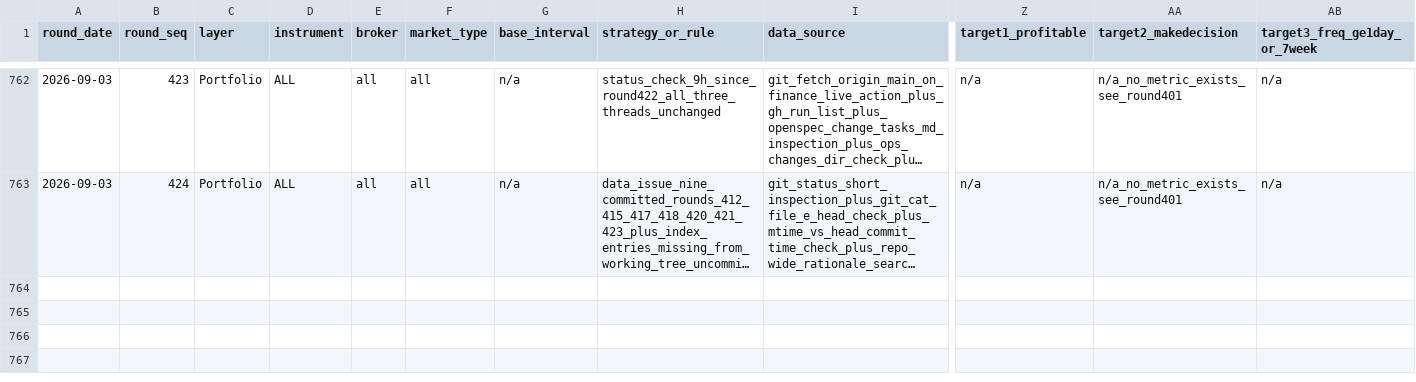
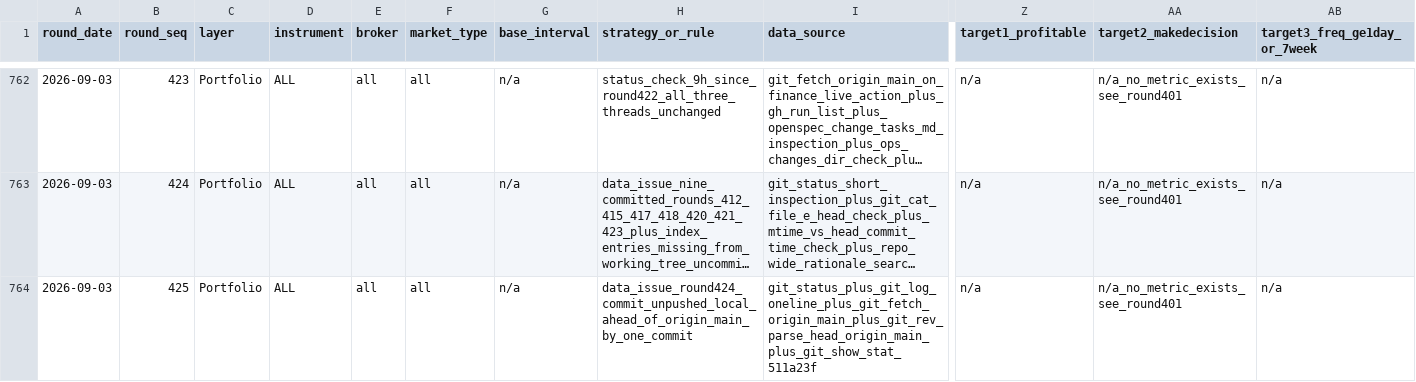
Before and after one commit to ThanhNguyenDat/finance-workspace, a CSV file: research/quant/reports/optimize_loop_update_v2.csv, drawn as a sheet; only a part is shown, gaps mark what is left out; long unchanged cells end in …; rows hold the shown columns only; the diff names each change by its address in the sheet, - before the commit and + after, or states it on an @@ line.

```diff
--- a/research/quant/reports/optimize_loop_update_v2.csv
+++ b/research/quant/reports/optimize_loop_update_v2.csv
+row 764: 2026-09-03 | 425 | Portfolio | ALL | all | all | n/a | data_issue_round424_commit_unpushed_local_ahead_of_origin_main_by_one_commit | git_status_plus_git_log_oneline_plus_git_fetch_origin_main_plus_git_rev_parse_head_origin_main_plus_git_show_stat_511a23f | n/a | n/a_no_metric_exists_see_round401 | n/a
```
Also changed, not shown: 2 other files.
